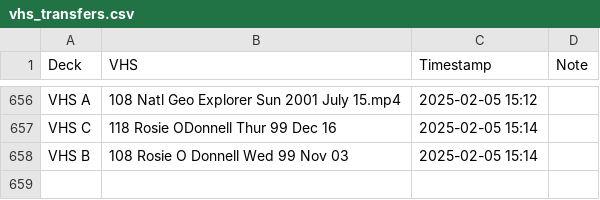
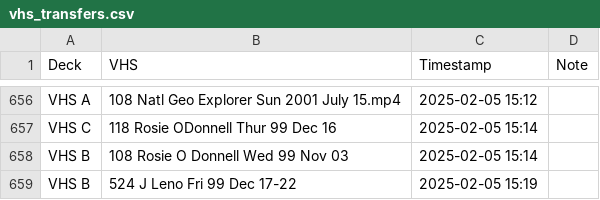
Before and after one commit to OATAP/tape-tracker, a CSV file: vhs_transfers.csv, drawn as a sheet; only a part is shown, gaps mark what is left out; the diff names each change by its address in the sheet, - before the commit and + after, or states it on an @@ line.

Commit message:
Auto-update: 2/5/2025 3:20 PM

```diff
--- a/vhs_transfers.csv
+++ b/vhs_transfers.csv
+row 659: VHS B | 524 J Leno Fri 99 Dec 17-22 | 2025-02-05 15:19
```
